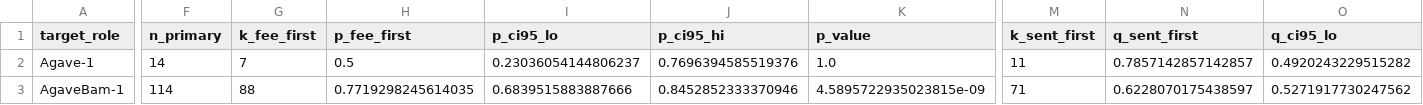
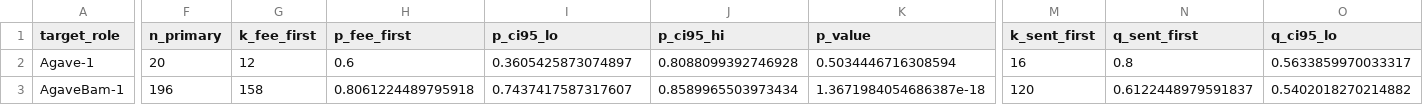
Before and after one commit to recruitabx/Inside-The-Solana-Block, a CSV file: results/verdicts.csv, drawn as a sheet; only a part is shown, gaps mark what is left out; the diff covers the shown part only; the diff names each change by its address in the sheet, - before the commit and + after, or states it on an @@ line.

```diff
--- a/results/verdicts.csv
+++ b/results/verdicts.csv
-F2 (n_primary): 14
+F2 (n_primary): 20
-G2 (k_fee_first): 7
+G2 (k_fee_first): 12
-H2 (p_fee_first): 0.5
+H2 (p_fee_first): 0.6
-I2 (p_ci95_lo): 0.23036054144806237
+I2 (p_ci95_lo): 0.3605425873074897
-J2 (p_ci95_hi): 0.7696394585519376
+J2 (p_ci95_hi): 0.8088099392746928
-K2 (p_value): 1.0
+K2 (p_value): 0.5034446716308594
-M2 (k_sent_first): 11
+M2 (k_sent_first): 16
-N2 (q_sent_first): 0.7857142857142857
+N2 (q_sent_first): 0.8
-O2 (q_ci95_lo): 0.4920243229515282
+O2 (q_ci95_lo): 0.5633859970033317
-F3 (n_primary): 114
+F3 (n_primary): 196
-G3 (k_fee_first): 88
+G3 (k_fee_first): 158
-H3 (p_fee_first): 0.7719298245614035
+H3 (p_fee_first): 0.8061224489795918
-I3 (p_ci95_lo): 0.6839515883887666
+I3 (p_ci95_lo): 0.7437417587317607
-J3 (p_ci95_hi): 0.8452852333370946
+J3 (p_ci95_hi): 0.8589965503973434
-K3 (p_value): 4.5895722935023815e-09
+K3 (p_value): 1.3671984054686387e-18
-M3 (k_sent_first): 71
+M3 (k_sent_first): 120
-N3 (q_sent_first): 0.6228070175438597
+N3 (q_sent_first): 0.6122448979591837
-O3 (q_ci95_lo): 0.5271917730247562
+O3 (q_ci95_lo): 0.5402018270214882
```
Also changed, not shown: 85 edited cells elsewhere in this file, results/logit.csv, results/runs.csv, 16 other files.
